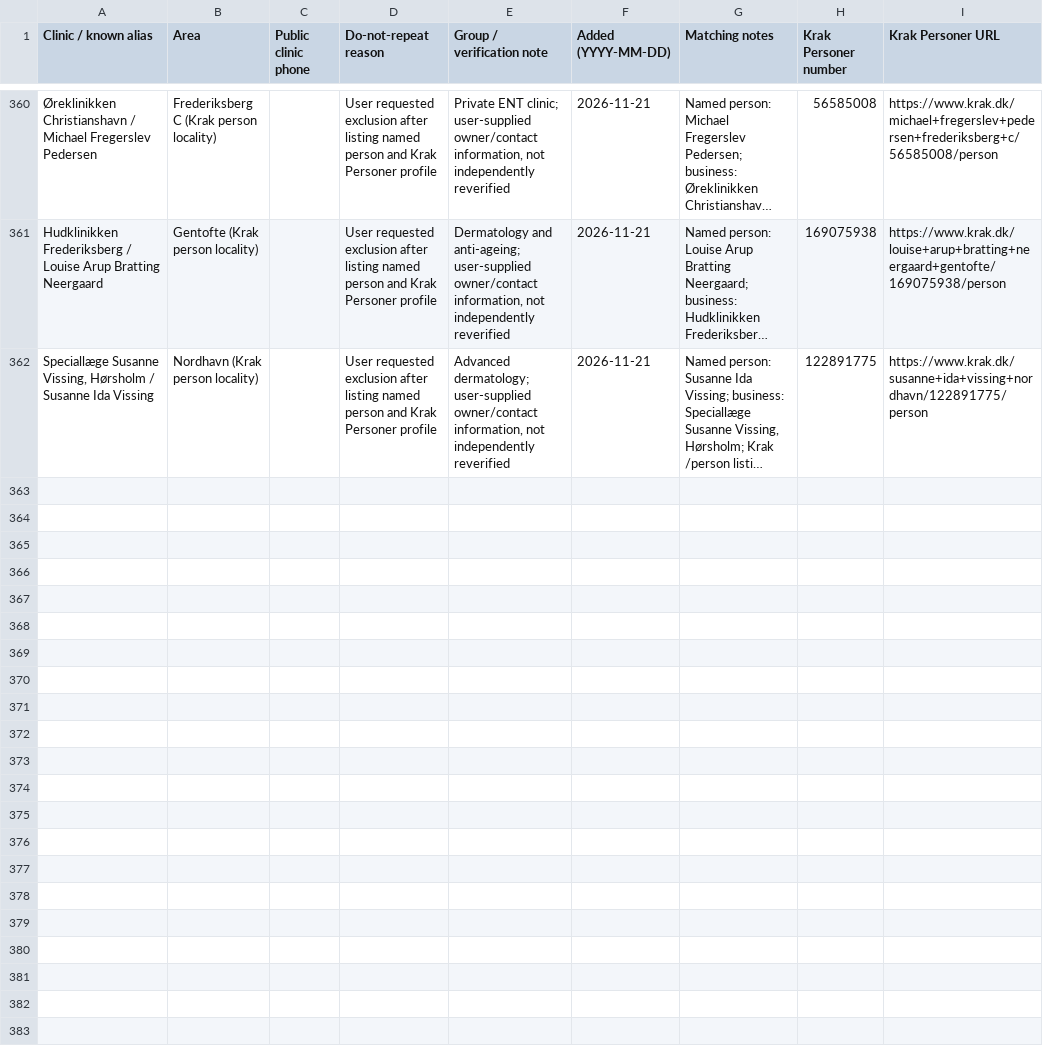
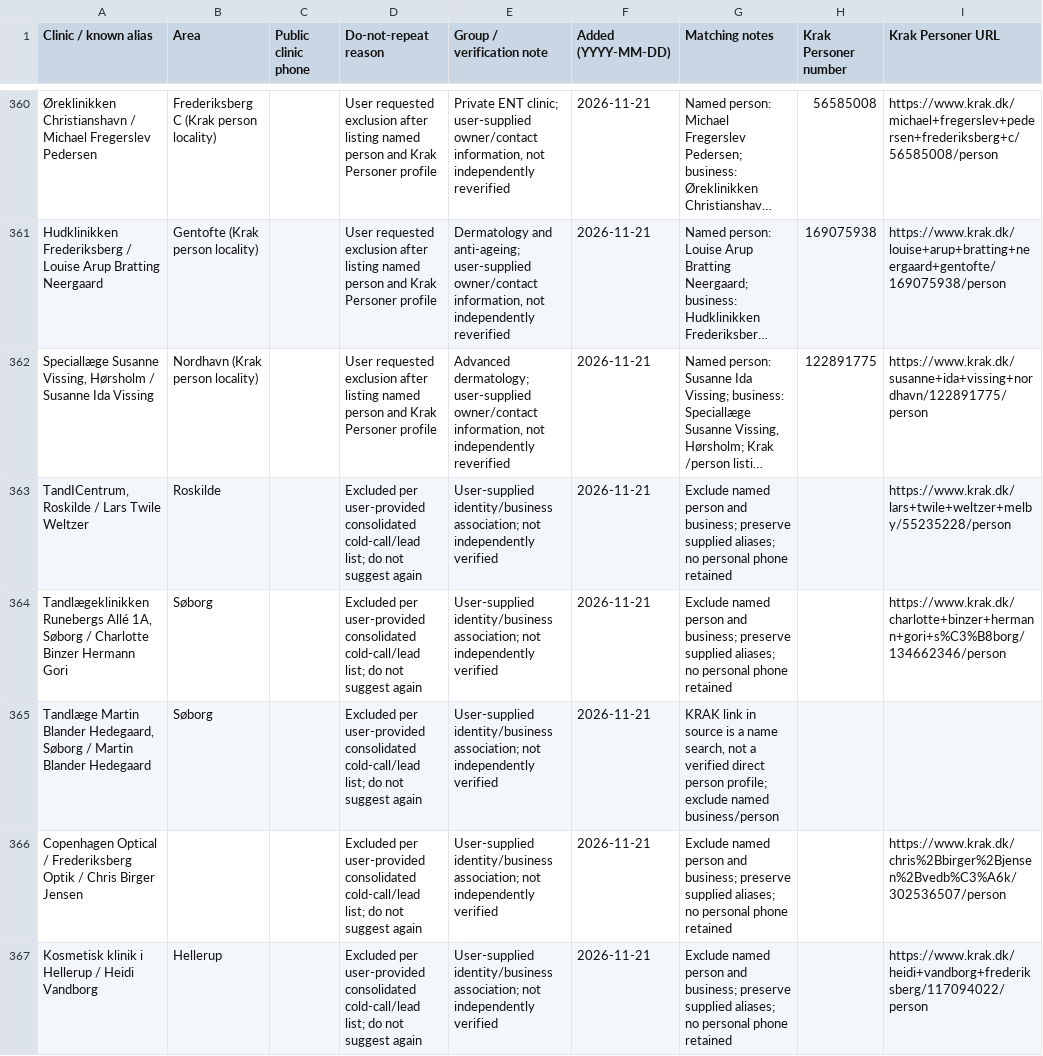
Before and after one commit to agads007-sys/exclusionlist, a CSV file: excluded_clinics.csv, drawn as a sheet; only a part is shown, gaps mark what is left out; long unchanged cells end in …; the diff covers the shown part only; the diff names each change by its address in the sheet, - before the commit and + after, or states it on an @@ line.

Commit message:
Add 10 missing entries from user-provided consolidated exclusion list

```diff
--- a/excluded_clinics.csv
+++ b/excluded_clinics.csv
+row 363: TandICentrum, Roskilde / Lars Twile Weltzer | Roskilde |  | Excluded per user-provided consolidated cold-call/lead list; do not suggest again | User-supplied identity/business association; not independently verified | 2026-11-21 | Exclude named person and business; preserve supplied aliases; no personal phone retained |  | https://www.krak.dk/lars+twile+weltzer+melby/55235228/person
+row 364: Tandlægeklinikken Runebergs Allé 1A, Søborg / Charlotte Binzer Hermann Gori | Søborg |  | Excluded per user-provided consolidated cold-call/lead list; do not suggest again | User-supplied identity/business association; not independently verified | 2026-11-21 | Exclude named person and business; preserve supplied aliases; no personal phone retained |  | https://www.krak.dk/charlotte+binzer+hermann+gori+s%C3%B8borg/134662346/person
+row 365: Tandlæge Martin Blander Hedegaard, Søborg / Martin Blander Hedegaard | Søborg |  | Excluded per user-provided consolidated cold-call/lead list; do not suggest again | User-supplied identity/business association; not independently verified | 2026-11-21 | KRAK link in source is a name search, not a verified direct person profile; exclude named business/person
+row 366: Copenhagen Optical / Frederiksberg Optik / Chris Birger Jensen |  |  | Excluded per user-provided consolidated cold-call/lead list; do not suggest again | User-supplied identity/business association; not independently verified | 2026-11-21 | Exclude named person and business; preserve supplied aliases; no personal phone retained |  | https://www.krak.dk/chris%2Bbirger%2Bjensen%2Bvedb%C3%A6k/302536507/person
+row 367: Kosmetisk klinik i Hellerup / Heidi Vandborg | Hellerup |  | Excluded per user-provided consolidated cold-call/lead list; do not suggest again | User-supplied identity/business association; not independently verified | 2026-11-21 | Exclude named person and business; preserve supplied aliases; no personal phone retained |  | https://www.krak.dk/heidi+vandborg+frederiksberg/117094022/person
```
Also changed, not shown: 5 added rows elsewhere in this file.
